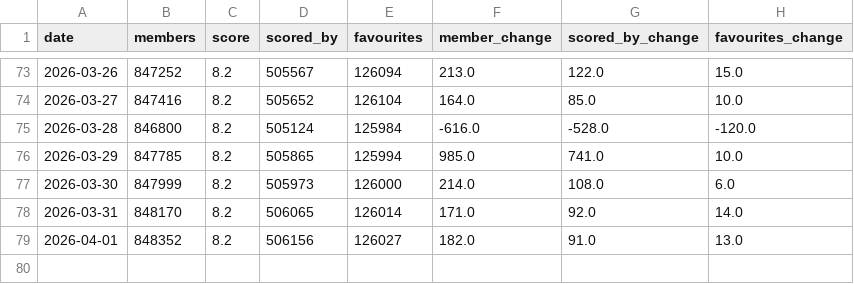
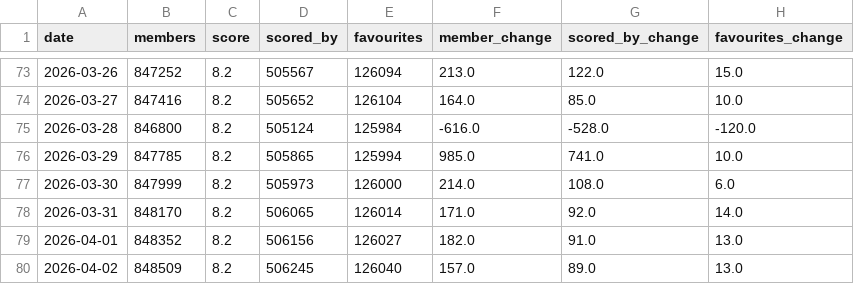
Before and after one commit to noushad223/onepiece-demand-forecaster, a CSV file: onepiece_tracker.csv, drawn as a sheet; only a part is shown, gaps mark what is left out.

Commit message:
Update One Piece tracker

```diff
--- a/onepiece_tracker.csv
+++ b/onepiece_tracker.csv
@@ -79 +79,2 @@ date,members,score,scored_by,favourites,member_change,scored_by_change,favourite
 2026-04-01,848352,8.2,506156,126027,182.0,91.0,13.0
+2026-04-02,848509,8.2,506245,126040,157.0,89.0,13.0
```
